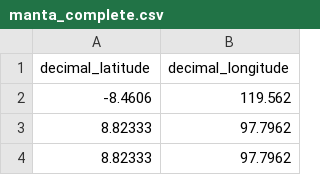
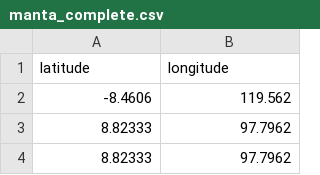
Before and after one commit to LiammHo/SRATrack10Group6, a CSV file: Data/manta_complete.csv, drawn as a sheet; only a part is shown.

```diff
--- a/Data/manta_complete.csv
+++ b/Data/manta_complete.csv
@@ -1,2 +1,2 @@
-decimal_latitude,decimal_longitude
+latitude,longitude
 -8.4606,119.562
```
Also changed, not shown: Data/model_data.csv, 1 other file.
